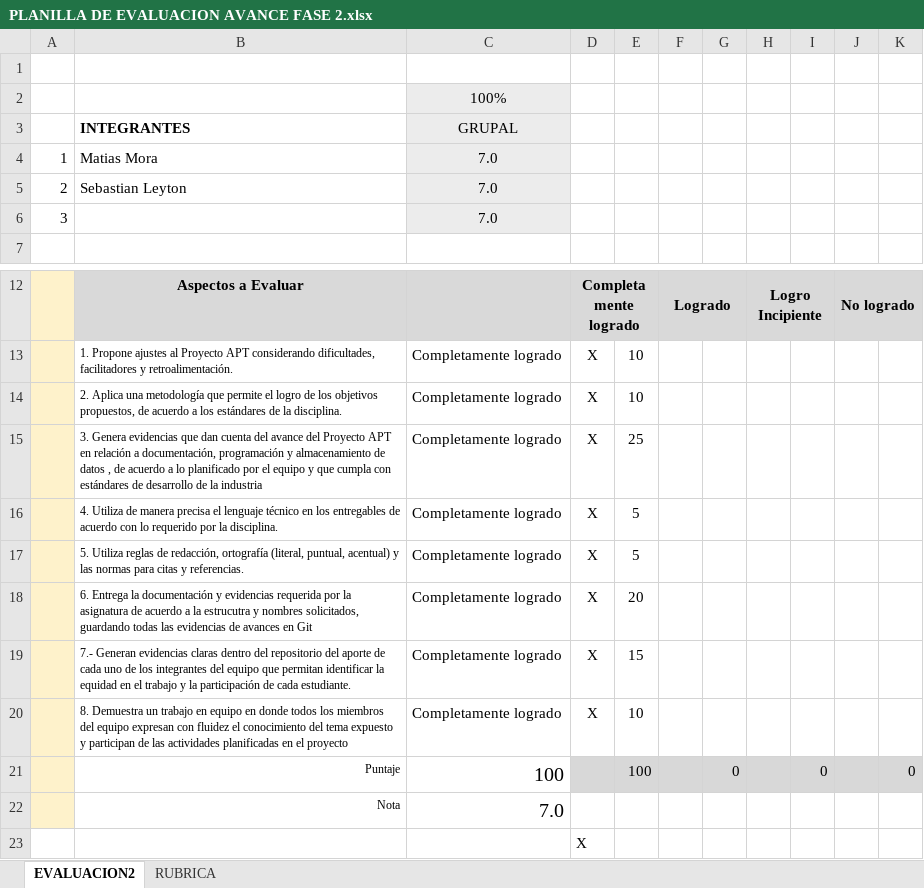
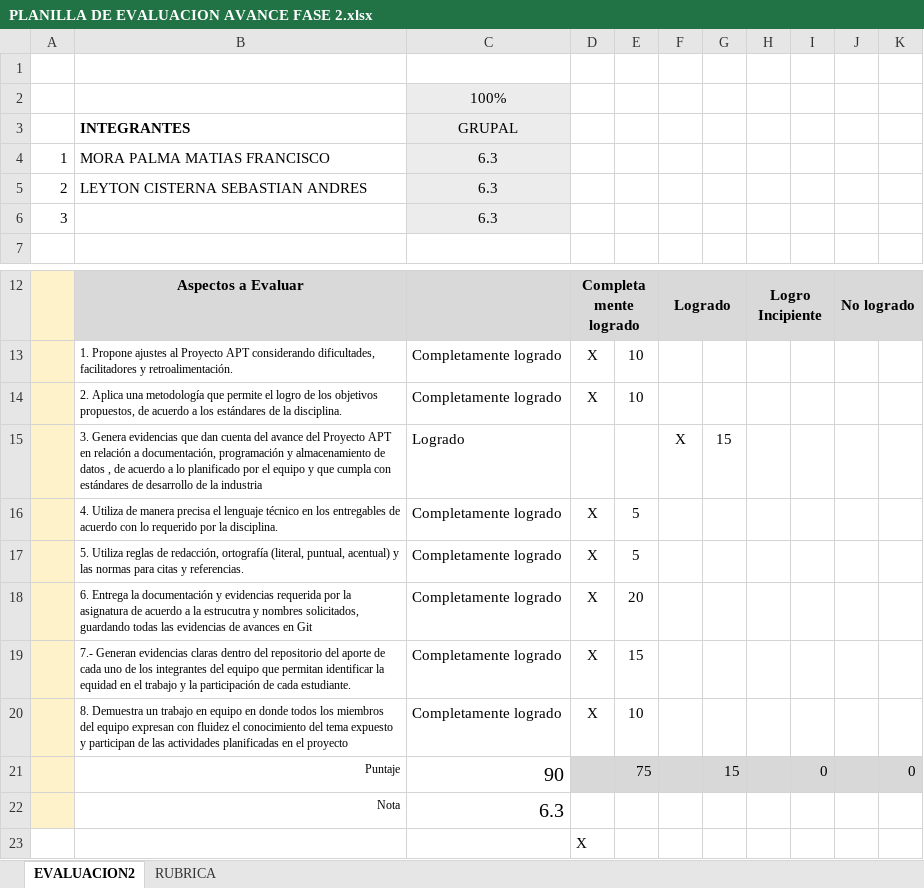
Before and after one commit to sLEYTONs/Capston-M-L, an Excel workbook: Fase 2/Evidencias Grupales/PLANILLA DE EVALUACION AVANCE FASE 2.xlsx, sheet EVALUACION2, drawn as a sheet; only a part is shown, gaps mark what is left out; values as stored, in another font and other column widths than the file's, no borders; conditional formats not drawn; removed rows and columns are numbered as before the commit, all else as after; the diff names each change by its address in the sheet, - before the commit and + after, or states it on an @@ line.

Commit message:
Add files via upload

```diff
--- a/Fase 2/Evidencias Grupales/PLANILLA DE EVALUACION AVANCE FASE 2.xlsx (sheet EVALUACION2)
+++ b/Fase 2/Evidencias Grupales/PLANILLA DE EVALUACION AVANCE FASE 2.xlsx (sheet EVALUACION2)
-B4: Matias Mora
+B4: MORA PALMA MATIAS FRANCISCO
-C4:C6: 7.0
+C4:C6: 6.3
-B5: Sebastian Leyton
+B5: LEYTON CISTERNA SEBASTIAN ANDRES
-row 15:  | 3. Genera evidencias que dan cuenta del avance del Proyecto APT en relación a documentación, programación y almacenamiento de datos , de acuerdo a lo planificado por el equipo y que cumpla con estándares de desarrollo de la industria | Completamente logrado | X | 25
+row 15:  | 3. Genera evidencias que dan cuenta del avance del Proyecto APT en relación a documentación, programación y almacenamiento de datos , de acuerdo a lo planificado por el equipo y que cumpla con estándares de desarrollo de la industria | Logrado |  |  | X | 15
-C21: 100
+C21: 90
-E21: 100
+E21: 75
-G21: 0
+G21: 15
-C22: 7.0
+C22: 6.3
```
